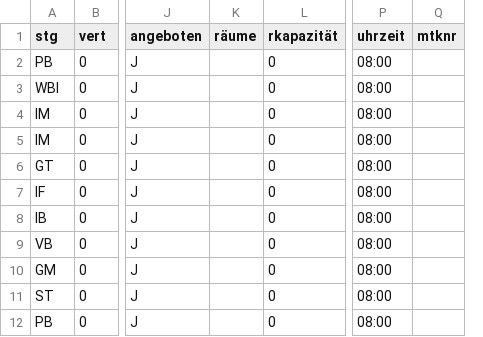
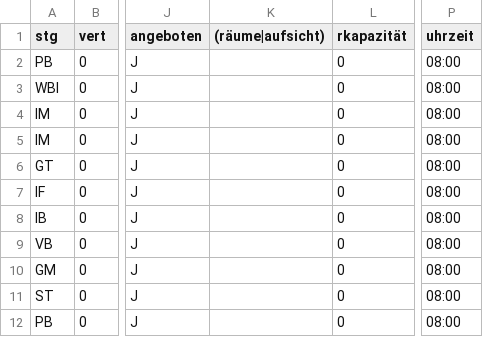
Before and after one commit to SaschaDostal/Project_ExamPlan, a CSV file: OutputData/Ungeplante_Prüfungen.csv, drawn as a sheet; only a part is shown, gaps mark what is left out; removed rows and columns are numbered as before the commit, all else as after; the diff names each change by its address in the sheet, - before the commit and + after, or states it on an @@ line.

```diff
--- a/OutputData/Ungeplante_Prüfungen.csv
+++ b/OutputData/Ungeplante_Prüfungen.csv
-column K (räume), empty
+column K ((räume|aufsicht)), empty
-column Q (mtknr), empty
```
Also changed, not shown: 1 other file.
